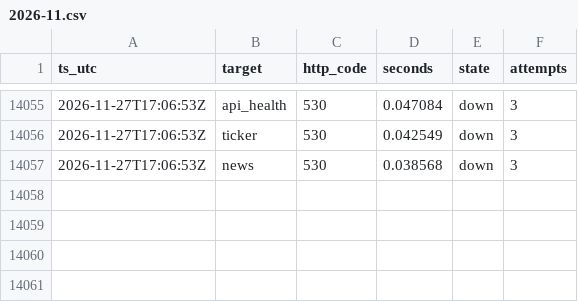
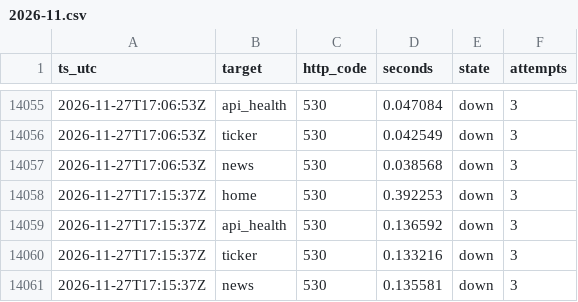
Before and after one commit to shaun0927/alphaview-uptime, a CSV file: log/2026-11.csv, drawn as a sheet; only a part is shown, gaps mark what is left out; the diff names each change by its address in the sheet, - before the commit and + after, or states it on an @@ line.

```diff
--- a/log/2026-11.csv
+++ b/log/2026-11.csv
+row 14058: 2026-11-27T17:15:37Z | home | 530 | 0.392253 | down | 3
+row 14059: 2026-11-27T17:15:37Z | api_health | 530 | 0.136592 | down | 3
+row 14060: 2026-11-27T17:15:37Z | ticker | 530 | 0.133216 | down | 3
+row 14061: 2026-11-27T17:15:37Z | news | 530 | 0.135581 | down | 3
```
